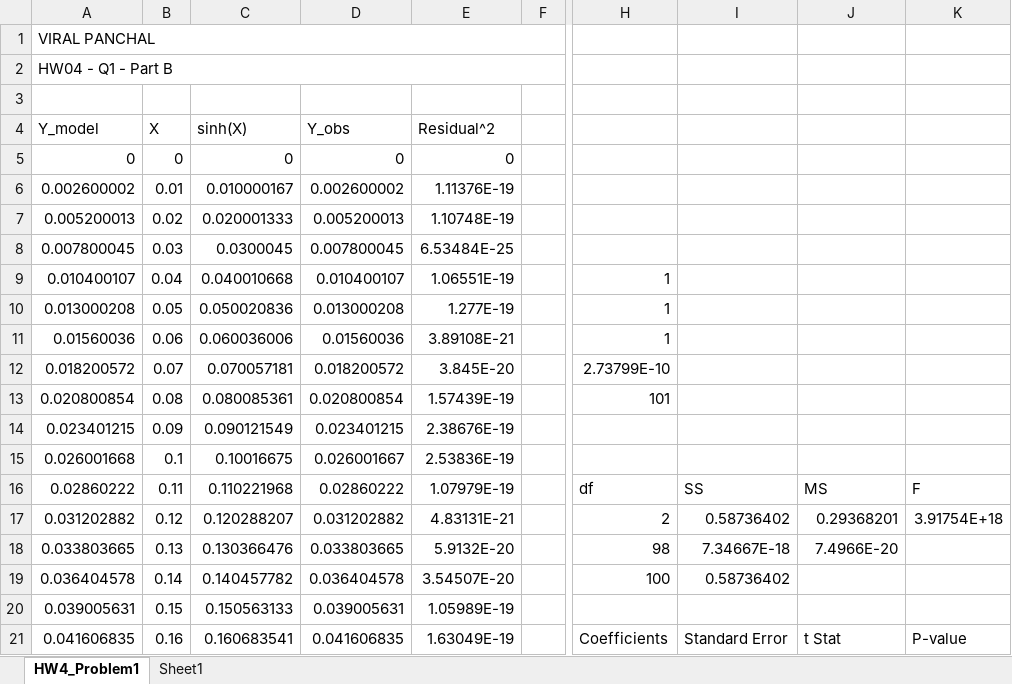
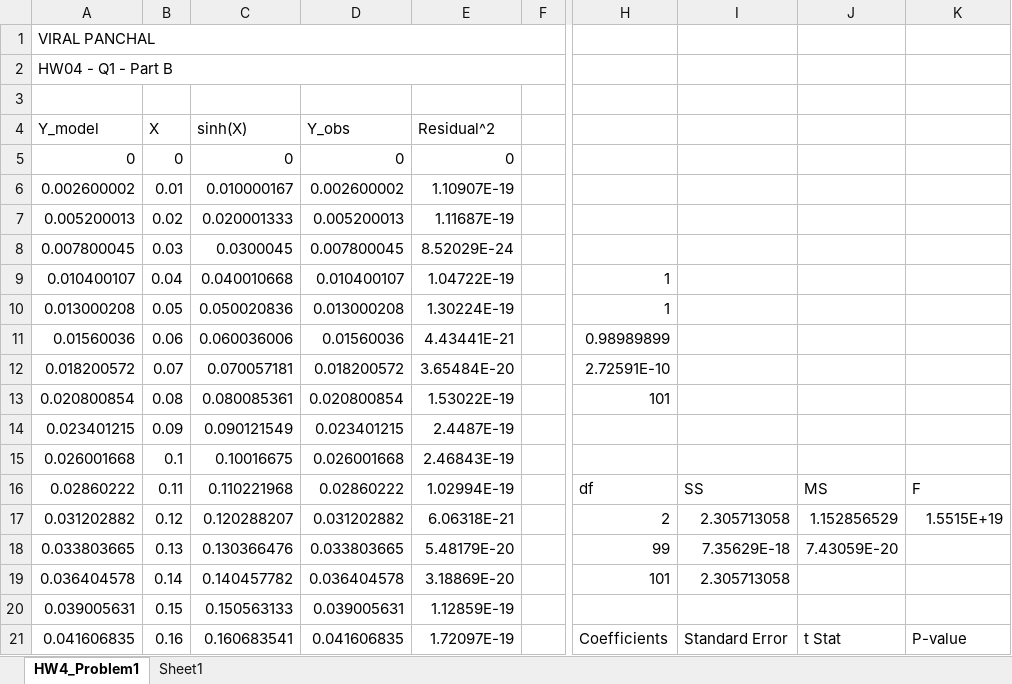
Before and after one commit to Viralpanchal7899/ME635_ModellingAndSimulation, an Excel workbook: HW04/Q1/Q1_B_ViralPanchal.xlsx, sheet HW4_Problem1, drawn as a sheet; only a part is shown, gaps mark what is left out; values as stored, in another font and other column widths than the file's, no cell formats; charts and pictures not drawn; the diff covers the shown part only; the diff names each change by its address in the sheet, - before the commit and + after, or states it on an @@ line.

```diff
--- a/HW04/Q1/Q1_B_ViralPanchal.xlsx (sheet HW4_Problem1)
+++ b/HW04/Q1/Q1_B_ViralPanchal.xlsx (sheet HW4_Problem1)
-E6 (Residual^2): 1.11376E-19
+E6 (Residual^2): 1.10907E-19
-E7 (Residual^2): 1.10748E-19
+E7 (Residual^2): 1.11687E-19
-E8 (Residual^2): 6.53484E-25
+E8 (Residual^2): 8.52029E-24
-E9 (Residual^2): 1.06551E-19
+E9 (Residual^2): 1.04722E-19
-E10 (Residual^2): 1.277E-19
+E10 (Residual^2): 1.30224E-19
-E11 (Residual^2): 3.89108E-21
+E11 (Residual^2): 4.43441E-21
-H11: 1
+H11: 0.98989899
-E12 (Residual^2): 3.845E-20
+E12 (Residual^2): 3.65484E-20
-H12: 2.73799E-10
+H12: 2.72591E-10
-E13 (Residual^2): 1.57439E-19
+E13 (Residual^2): 1.53022E-19
-E14 (Residual^2): 2.38676E-19
+E14 (Residual^2): 2.4487E-19
-D15 (Y_obs): 0.026001667
+D15 (Y_obs): 0.026001668
-E15 (Residual^2): 2.53836E-19
+E15 (Residual^2): 2.46843E-19
-E16 (Residual^2): 1.07979E-19
+E16 (Residual^2): 1.02994E-19
-E17 (Residual^2): 4.83131E-21
+E17 (Residual^2): 6.06318E-21
-I17: 0.58736402
+I17: 2.305713058
-J17: 0.29368201
+J17: 1.152856529
-K17: 3.91754E+18
+K17: 1.5515E+19
-E18 (Residual^2): 5.9132E-20
+E18 (Residual^2): 5.48179E-20
-H18: 98
+H18: 99
-I18: 7.34667E-18
+I18: 7.35629E-18
-J18: 7.4966E-20
+J18: 7.43059E-20
-E19 (Residual^2): 3.54507E-20
+E19 (Residual^2): 3.18869E-20
-H19: 100
+H19: 101
-I19: 0.58736402
+I19: 2.305713058
-E20 (Residual^2): 1.05989E-19
+E20 (Residual^2): 1.12859E-19
-E21 (Residual^2): 1.63049E-19
+E21 (Residual^2): 1.72097E-19
```
Also changed, not shown: 215 edited cells elsewhere in this sheet, cell formats, charts or pictures, 7 other files.
